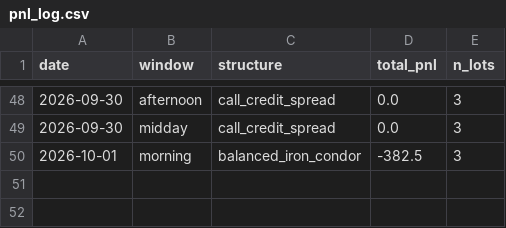
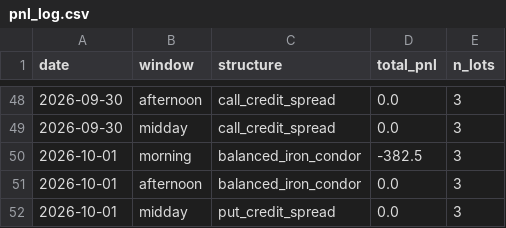
Before and after one commit to shailendrapp/0DTE_Claude_Trading_System, a CSV file: state/pnl_log.csv, drawn as a sheet; only a part is shown, gaps mark what is left out.

Commit message:
monitor state: 2026-10-01T23:21:22Z

```diff
--- a/state/pnl_log.csv
+++ b/state/pnl_log.csv
@@ -50 +50,3 @@ date,window,structure,total_pnl,n_lots
 2026-10-01,morning,balanced_iron_condor,-382.5,3
+2026-10-01,afternoon,balanced_iron_condor,0.0,3
+2026-10-01,midday,put_credit_spread,0.0,3
```
Also changed, not shown: 4 other files.
